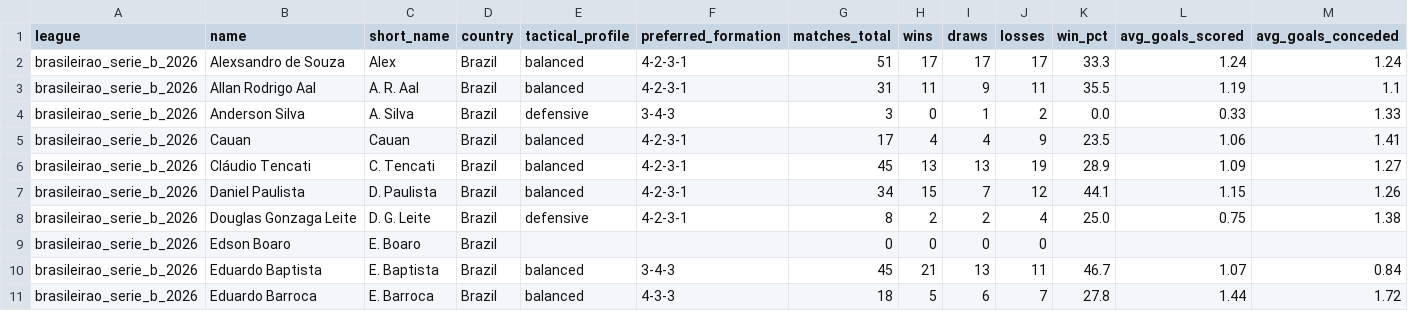
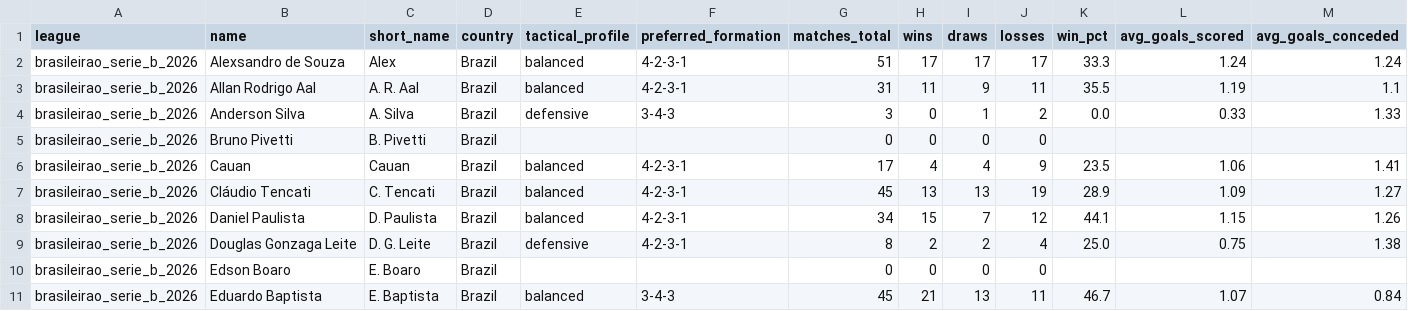
Before and after one commit to aimidas1/coach, a CSV file: brasileirao_serie_b_2026.csv, drawn as a sheet; only a part is shown; the shorter side is filled out with more unchanged rows; rows hold the shown columns only; the diff names each change by its address in the sheet, - before the commit and + after, or states it on an @@ line.

Commit message:
auto: update data 2026-09-27

```diff
--- a/brasileirao_serie_b_2026.csv
+++ b/brasileirao_serie_b_2026.csv
+row 5: brasileirao_serie_b_2026 | Bruno Pivetti | B. Pivetti | Brazil |  |  | 0 | 0 | 0 | 0
```
